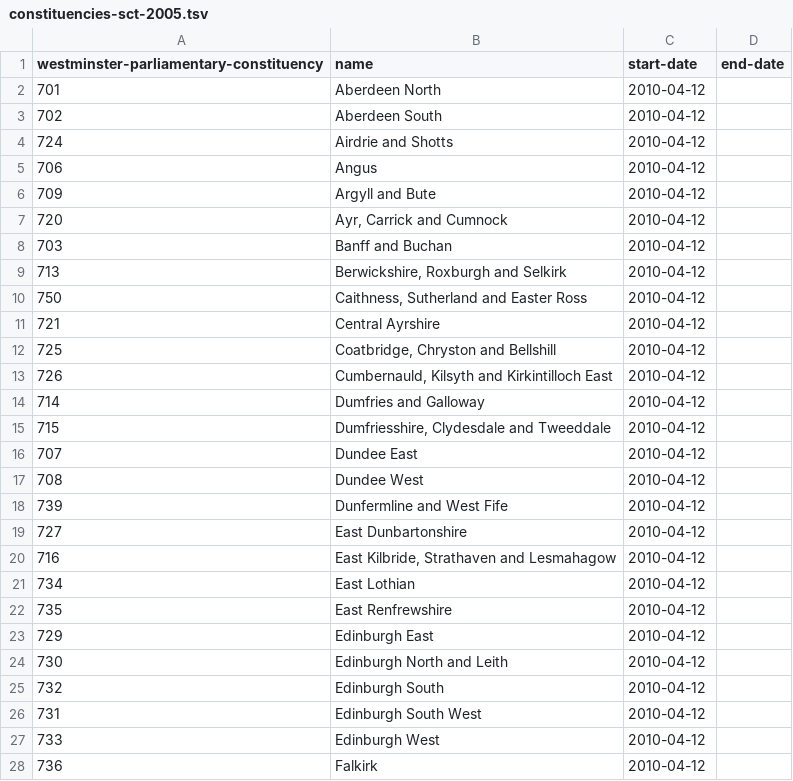
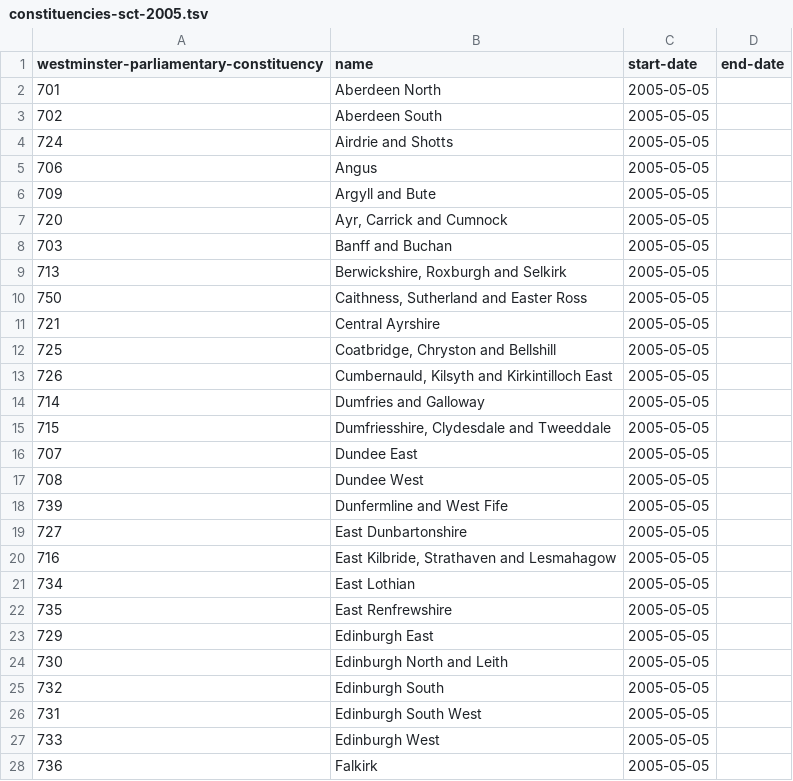
Before and after one commit to openregister/westminster-parliamentary-constituency-data, a TSV file: lists/legislation/constituencies-sct-2005.tsv, drawn as a sheet; only a part is shown; the diff covers the shown part only.

Commit message:
Change start-date of Scottish constituencies to 2005-05-05

```diff
--- a/lists/legislation/constituencies-sct-2005.tsv
+++ b/lists/legislation/constituencies-sct-2005.tsv
@@ -1,28 +1,28 @@
 westminster-parliamentary-constituency	name	start-date	end-date
-701	Aberdeen North	2010-04-12	
-702	Aberdeen South	2010-04-12	
-724	Airdrie and Shotts	2010-04-12	
-706	Angus	2010-04-12	
-709	Argyll and Bute	2010-04-12	
-720	Ayr, Carrick and Cumnock	2010-04-12	
-703	Banff and Buchan	2010-04-12	
-713	Berwickshire, Roxburgh and Selkirk	2010-04-12	
-750	Caithness, Sutherland and Easter Ross	2010-04-12	
-721	Central Ayrshire	2010-04-12	
-725	Coatbridge, Chryston and Bellshill	2010-04-12	
-726	Cumbernauld, Kilsyth and Kirkintilloch East	2010-04-12	
-714	Dumfries and Galloway	2010-04-12	
-715	Dumfriesshire, Clydesdale and Tweeddale	2010-04-12	
-707	Dundee East	2010-04-12	
-708	Dundee West	2010-04-12	
-739	Dunfermline and West Fife	2010-04-12	
-727	East Dunbartonshire	2010-04-12	
-716	East Kilbride, Strathaven and Lesmahagow	2010-04-12	
-734	East Lothian	2010-04-12	
-735	East Renfrewshire	2010-04-12	
-729	Edinburgh East	2010-04-12	
-730	Edinburgh North and Leith	2010-04-12	
-732	Edinburgh South	2010-04-12	
-731	Edinburgh South West	2010-04-12	
-733	Edinburgh West	2010-04-12	
-736	Falkirk	2010-04-12	
+701	Aberdeen North	2005-05-05	
+702	Aberdeen South	2005-05-05	
+724	Airdrie and Shotts	2005-05-05	
+706	Angus	2005-05-05	
+709	Argyll and Bute	2005-05-05	
+720	Ayr, Carrick and Cumnock	2005-05-05	
+703	Banff and Buchan	2005-05-05	
+713	Berwickshire, Roxburgh and Selkirk	2005-05-05	
+750	Caithness, Sutherland and Easter Ross	2005-05-05	
+721	Central Ayrshire	2005-05-05	
+725	Coatbridge, Chryston and Bellshill	2005-05-05	
+726	Cumbernauld, Kilsyth and Kirkintilloch East	2005-05-05	
+714	Dumfries and Galloway	2005-05-05	
+715	Dumfriesshire, Clydesdale and Tweeddale	2005-05-05	
+707	Dundee East	2005-05-05	
+708	Dundee West	2005-05-05	
+739	Dunfermline and West Fife	2005-05-05	
+727	East Dunbartonshire	2005-05-05	
+716	East Kilbride, Strathaven and Lesmahagow	2005-05-05	
+734	East Lothian	2005-05-05	
+735	East Renfrewshire	2005-05-05	
+729	Edinburgh East	2005-05-05	
+730	Edinburgh North and Leith	2005-05-05	
+732	Edinburgh South	2005-05-05	
+731	Edinburgh South West	2005-05-05	
+733	Edinburgh West	2005-05-05	
+736	Falkirk	2005-05-05	
```
Also changed, not shown: 32 edited cells elsewhere in this file, 1 other file.
